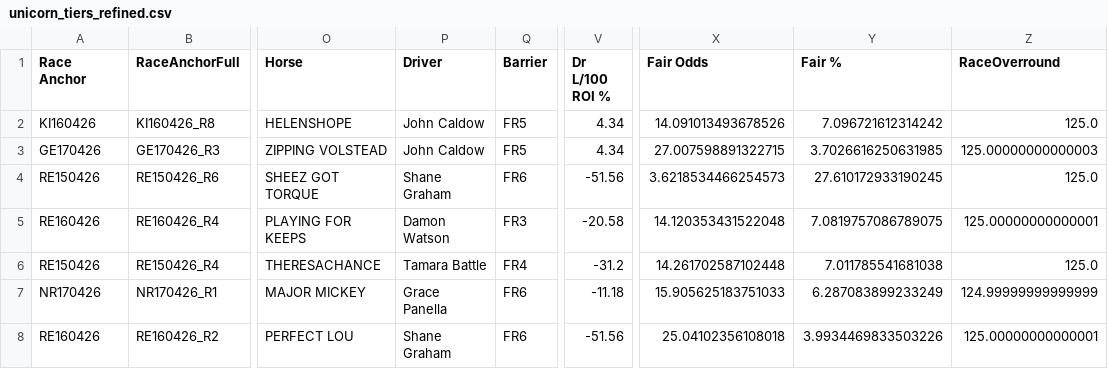
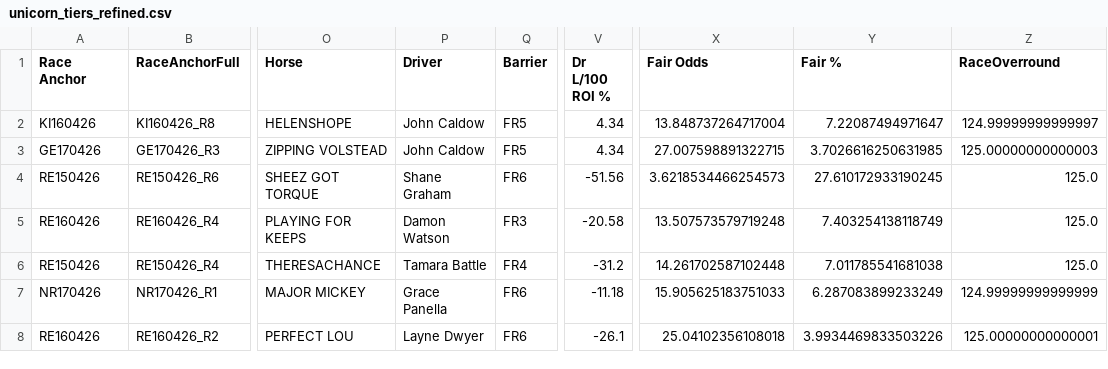
Before and after one commit to harnessapp/harness-csv-data, a CSV file: unicorn_tiers_refined.csv, drawn as a sheet; only a part is shown, gaps mark what is left out; the diff names each change by its address in the sheet, - before the commit and + after, or states it on an @@ line.

```diff
--- a/unicorn_tiers_refined.csv
+++ b/unicorn_tiers_refined.csv
-X2 (Fair Odds): 14.091013493678526
+X2 (Fair Odds): 13.848737264717004
-Y2 (Fair %): 7.096721612314242
+Y2 (Fair %): 7.22087494971647
-Z2 (RaceOverround): 125.0
+Z2 (RaceOverround): 124.99999999999997
-X5 (Fair Odds): 14.120353431522048
+X5 (Fair Odds): 13.507573579719248
-Y5 (Fair %): 7.0819757086789075
+Y5 (Fair %): 7.403254138118749
-Z5 (RaceOverround): 125.00000000000001
+Z5 (RaceOverround): 125.0
-P8 (Driver): Shane Graham
+P8 (Driver): Layne Dwyer
-V8 (Dr L/100 ROI %): -51.56
+V8 (Dr L/100 ROI %): -26.1
```
Also changed, not shown: 2 other files.
